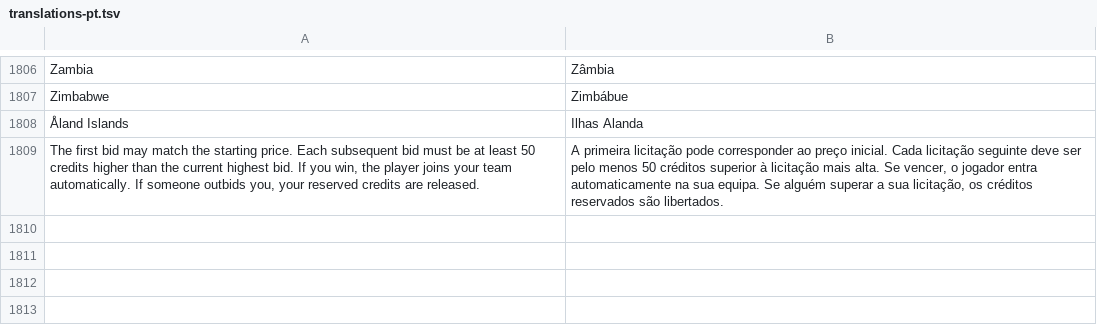
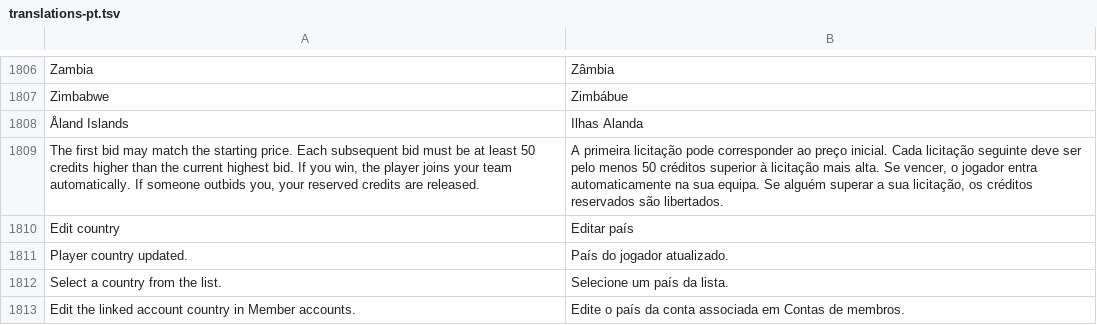
Before and after one commit to sennseics2-ux/liga, a TSV file: website/translations-pt.tsv, drawn as a sheet; only a part is shown, gaps mark what is left out.

Commit message:
Store and display countries and flags for unregistered players

```diff
--- a/website/translations-pt.tsv
+++ b/website/translations-pt.tsv
@@ -1809 +1809,5 @@ Zimbabwe	Zimbábue
 The first bid may match the starting price. Each subsequent bid must be at least 50 credits higher than the current highest bid. If you win, the player joins your team automatically. If someone outbids you, your reserved credits are released.	A primeira licitação pode corresponder ao preço inicial. Cada licitação seguinte deve ser pelo menos 50 créditos superior à licitação mais alta. Se vencer, o jogador entra automaticamente na sua equipa. Se alguém superar a sua licitação, os créditos reservados são libertados.
+Edit country	Editar país
+Player country updated.	País do jogador atualizado.
+Select a country from the list.	Selecione um país da lista.
+Edit the linked account country in Member accounts.	Edite o país da conta associada em Contas de membros.
```
Also changed, not shown: 23 other files.
